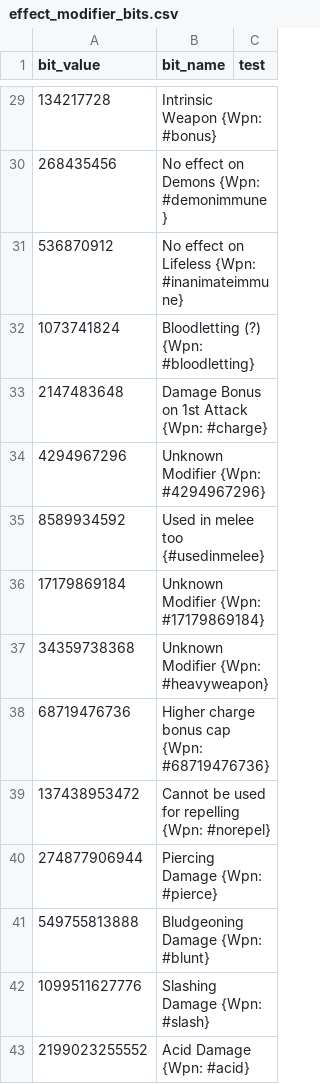
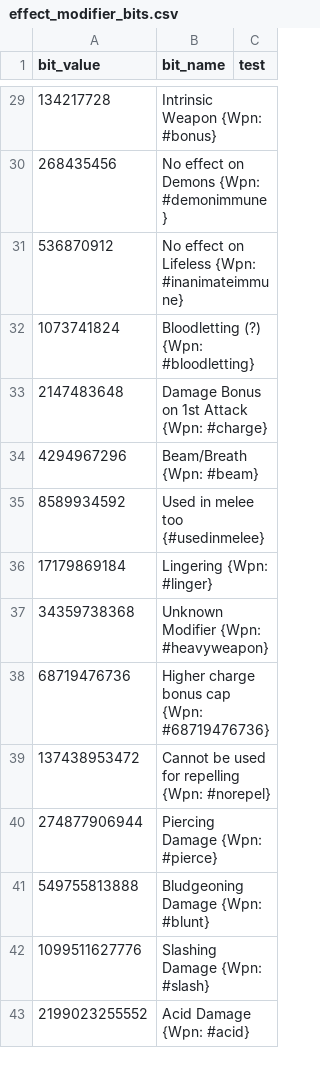
Before and after one commit to larzm42/dom5inspector, a CSV file: gamedata/effect_modifier_bits.csv, drawn as a sheet; only a part is shown, gaps mark what is left out.

Commit message:
Adds a description to two known modifiers, mainly used on things like breath attacks and gazes. The modifiers in question are breath/beam and lingering.

```diff
--- a/gamedata/effect_modifier_bits.csv
+++ b/gamedata/effect_modifier_bits.csv
@@ -33,5 +33,5 @@ bit_value	bit_name	test
 2147483648	Damage Bonus on 1st Attack {Wpn: #charge}
-4294967296	Unknown Modifier {Wpn: #4294967296}
+4294967296	Beam/Breath {Wpn: #beam}
 8589934592	Used in melee too {#usedinmelee}
-17179869184	Unknown Modifier {Wpn: #17179869184}
+17179869184	Lingering {Wpn: #linger}
 34359738368	Unknown Modifier {Wpn: #heavyweapon}
```
